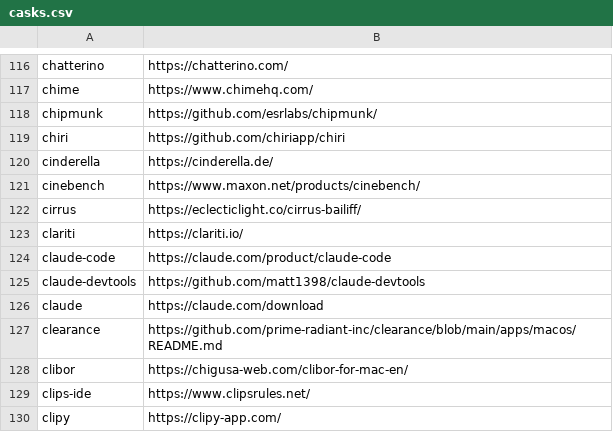
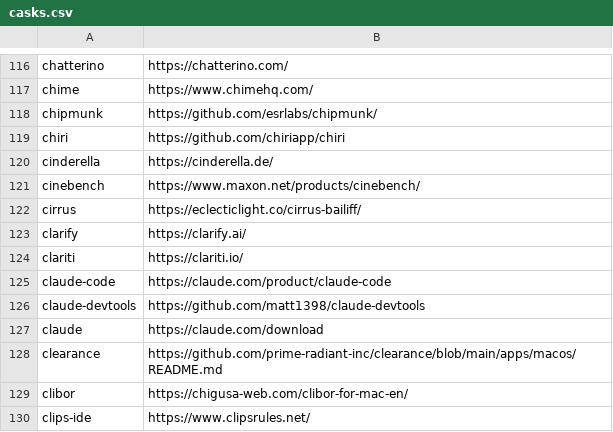
Before and after one commit to tinhkyaw/tinhkyaw, a CSV file: lists/casks.csv, drawn as a sheet; only a part is shown, gaps mark what is left out; the shorter side is filled out with more unchanged rows; the diff names each change by its address in the sheet, - before the commit and + after, or states it on an @@ line.

```diff
--- a/lists/casks.csv
+++ b/lists/casks.csv
+row 123: clarify | https://clarify.ai/
```
Also changed, not shown: lists/casks_p.csv, 1 other file.
